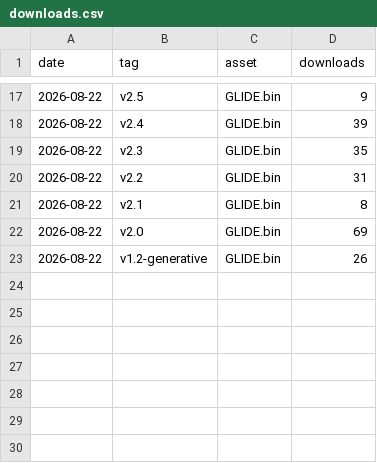
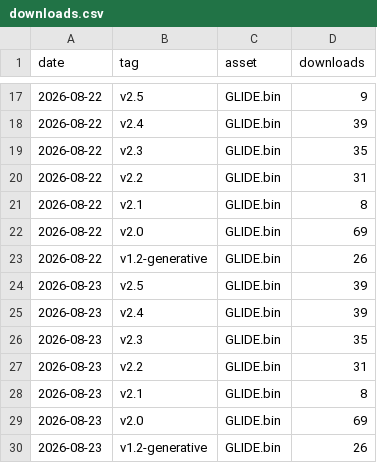
Before and after one commit to CHARL3X/GLIDE-Synth-Cardputer-ADV, a CSV file: stats/downloads.csv, drawn as a sheet; only a part is shown, gaps mark what is left out.

```diff
--- a/stats/downloads.csv
+++ b/stats/downloads.csv
@@ -23 +23,8 @@ date,tag,asset,downloads
 2026-08-22,v1.2-generative,GLIDE.bin,26
+2026-08-23,v2.5,GLIDE.bin,39
+2026-08-23,v2.4,GLIDE.bin,39
+2026-08-23,v2.3,GLIDE.bin,35
+2026-08-23,v2.2,GLIDE.bin,31
+2026-08-23,v2.1,GLIDE.bin,8
+2026-08-23,v2.0,GLIDE.bin,69
+2026-08-23,v1.2-generative,GLIDE.bin,26
```
